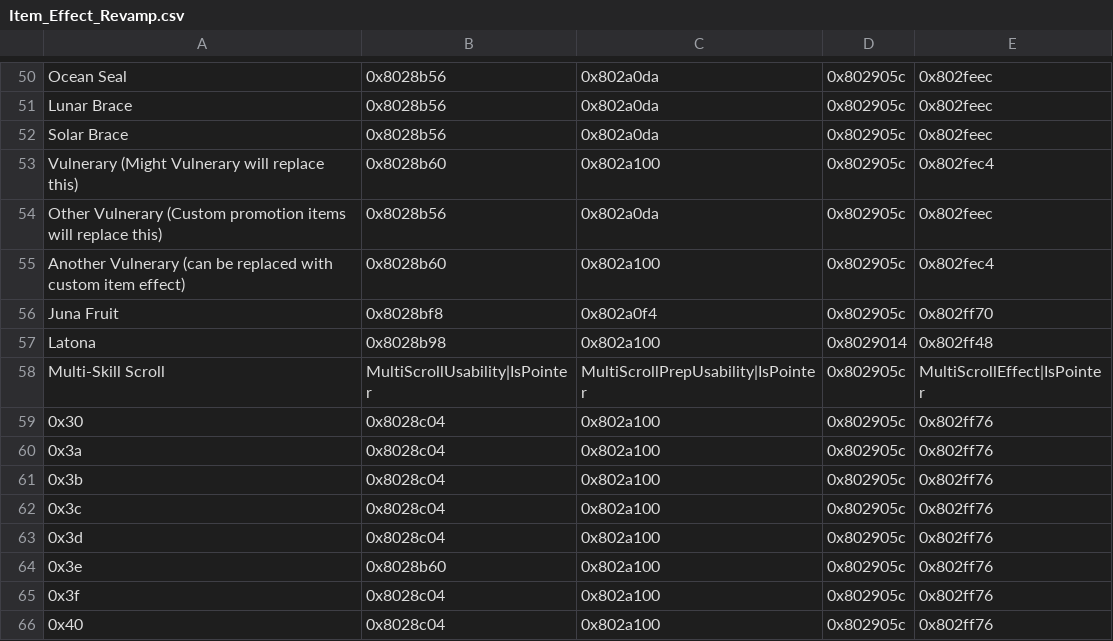
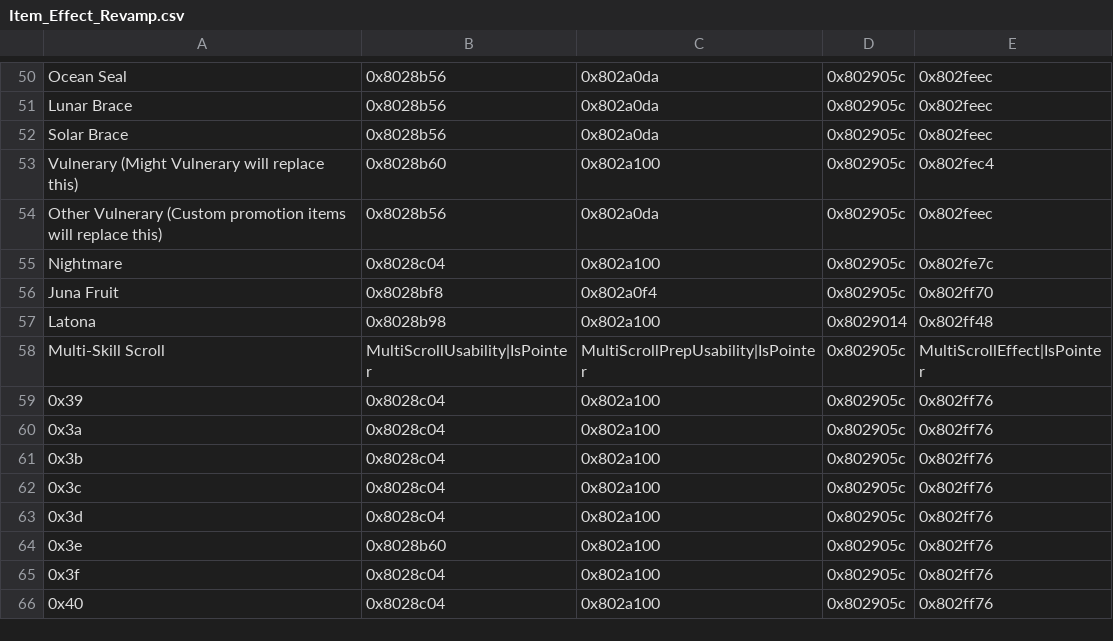
Before and after one commit to Peer56/CommunityBlitz5, a CSV file: Tables/NightmareModules/ItemEffectRevamp/Item_Effect_Revamp.csv, drawn as a sheet; only a part is shown, gaps mark what is left out.

```diff
--- a/Tables/NightmareModules/ItemEffectRevamp/Item_Effect_Revamp.csv
+++ b/Tables/NightmareModules/ItemEffectRevamp/Item_Effect_Revamp.csv
@@ -54,3 +54,3 @@ Vulnerary (Might Vulnerary will replace this),0x8028b60,0x802a100,0x802905c,0x80
 Other Vulnerary (Custom promotion items will replace this),0x8028b56,0x802a0da,0x802905c,0x802feec
-Another Vulnerary (can be replaced with custom item effect),0x8028b60,0x802a100,0x802905c,0x802fec4
+Nightmare,0x8028c04,0x802a100,0x802905c,0x802fe7c
 Juna Fruit,0x8028bf8,0x802a0f4,0x802905c,0x802ff70
@@ -58,3 +58,3 @@ Latona,0x8028b98,0x802a100,0x8029014,0x802ff48
 Multi-Skill Scroll,MultiScrollUsability|IsPointer,MultiScrollPrepUsability|IsPointer,0x802905c,MultiScrollEffect|IsPointer
-0x30,0x8028c04,0x802a100,0x802905c,0x802ff76
+0x39,0x8028c04,0x802a100,0x802905c,0x802ff76
 0x3a,0x8028c04,0x802a100,0x802905c,0x802ff76
```
Also changed, not shown: Tables/NightmareModules/ItemEffectRevamp/Effect_Anim_Association_Editor.csv, Tables/NightmareModules/Items/ItemTable.csv, 15 other files.
